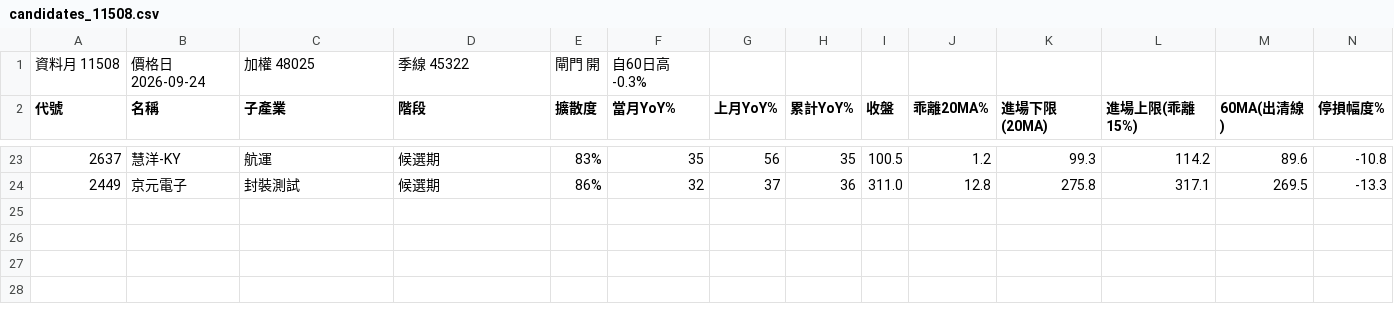
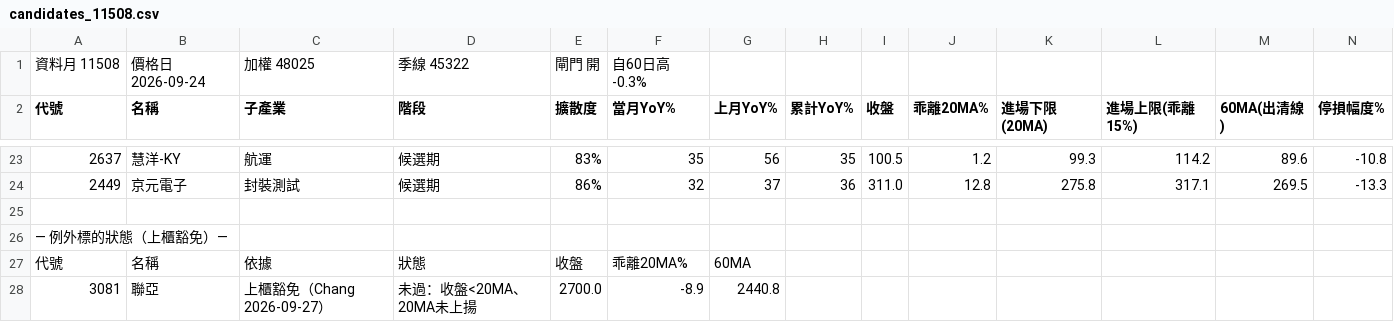
Before and after one commit to kko3okk/family-dividend-web, a CSV file: paper/candidates_11508.csv, drawn as a sheet; only a part is shown, gaps mark what is left out; rows hold the shown columns only; the diff names each change by its address in the sheet, - before the commit and + after, or states it on an @@ line.

```diff
--- a/paper/candidates_11508.csv
+++ b/paper/candidates_11508.csv
+row 25: (empty)
+row 26: — 例外標的狀態（上櫃豁免）—
+row 27: 代號 | 名稱 | 依據 | 狀態 | 收盤 | 乖離20MA% | 60MA
+row 28: 3081 | 聯亞 | 上櫃豁免（Chang 2026-09-27） | 未過：收盤<20MA、20MA未上揚 | 2700.0 | -8.9 | 2440.8
```
Also changed, not shown: 2 other files.
